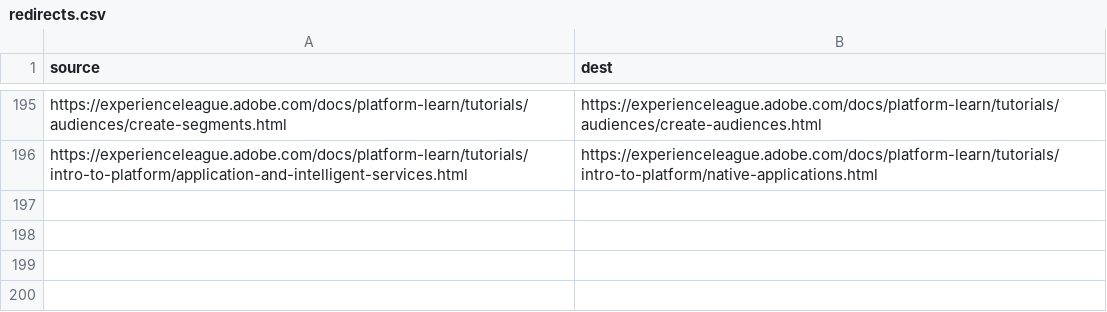
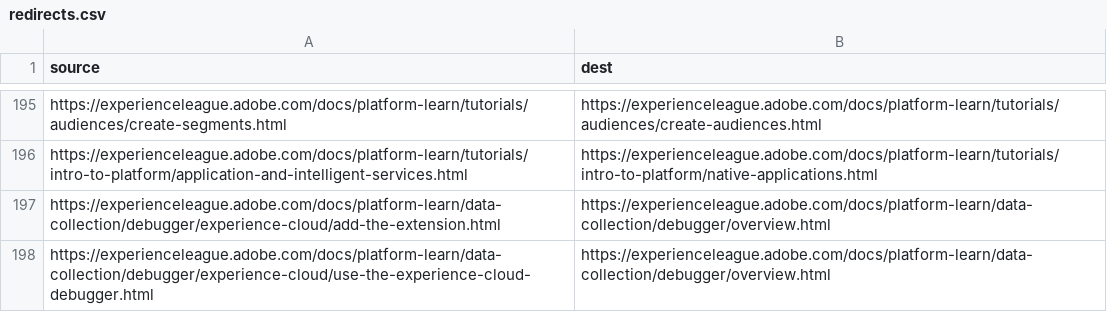
Before and after one commit to AdobeDocs/platform-learn.sv-SE, a CSV file: redirects.csv, drawn as a sheet; only a part is shown, gaps mark what is left out; the diff names each change by its address in the sheet, - before the commit and + after, or states it on an @@ line.

Commit message:
Sync non localizable files for core commit f363036e153e2ef13d7a2582d34e0cebf230fe71

```diff
--- a/redirects.csv
+++ b/redirects.csv
+row 197: https://experienceleague.adobe.com/docs/platform-learn/data-collection/debugger/experience-cloud/add-the-extension.html | https://experienceleague.adobe.com/docs/platform-learn/data-collection/debugger/overview.html
+row 198: https://experienceleague.adobe.com/docs/platform-learn/data-collection/debugger/experience-cloud/use-the-experience-cloud-debugger.html | https://experienceleague.adobe.com/docs/platform-learn/data-collection/debugger/overview.html
```
